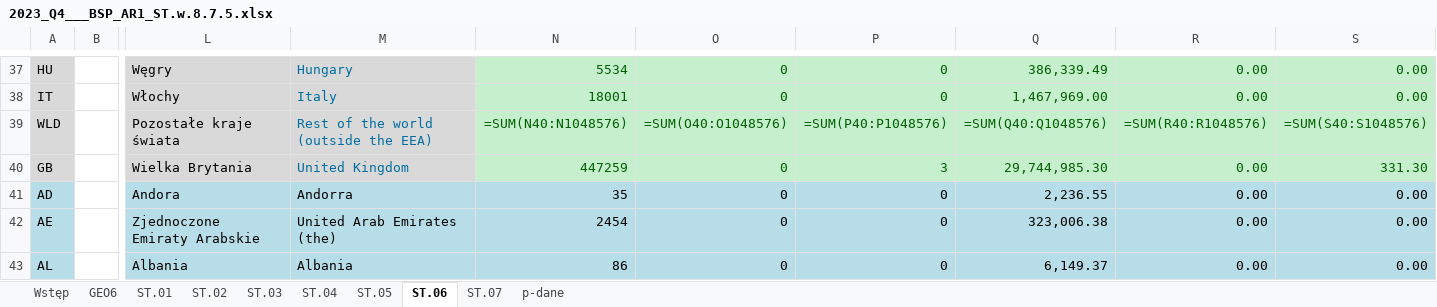
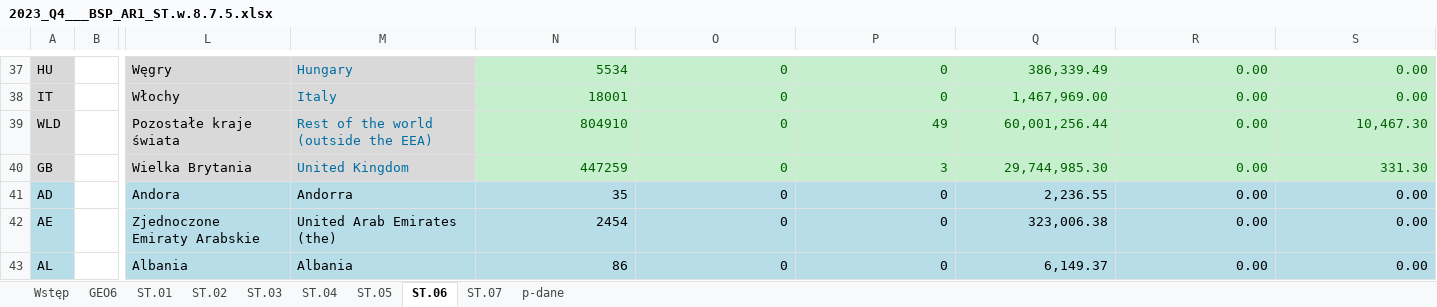
Before and after one commit to kanies89/nbp_automate, an Excel workbook: Example/Filled/2023_Q4___BSP_AR1_ST.w.8.7.5.xlsx, sheet ST.06, drawn as a sheet; only a part is shown, gaps mark what is left out; values as stored, in another font and other column widths than the file's, no borders; formulas without a stored value are shown as written; the diff names each change by its address in the sheet, - before the commit and + after, or states it on an @@ line.

```diff
--- a/Example/Filled/2023_Q4___BSP_AR1_ST.w.8.7.5.xlsx (sheet ST.06)
+++ b/Example/Filled/2023_Q4___BSP_AR1_ST.w.8.7.5.xlsx (sheet ST.06)
-N39: =SUM(N40:N1048576)
+N39: 804910
-O39: =SUM(O40:O1048576)
+O39: 0
-P39: =SUM(P40:P1048576)
+P39: 49
-Q39: =SUM(Q40:Q1048576)
+Q39: 60,001,256.44
-R39: =SUM(R40:R1048576)
+R39: 0.00
-S39: =SUM(S40:S1048576)
+S39: 10,467.30
```
Also changed, not shown: charts or pictures, ST.05_data.xlsx, ST.06_data.xlsx, 17 other files.
